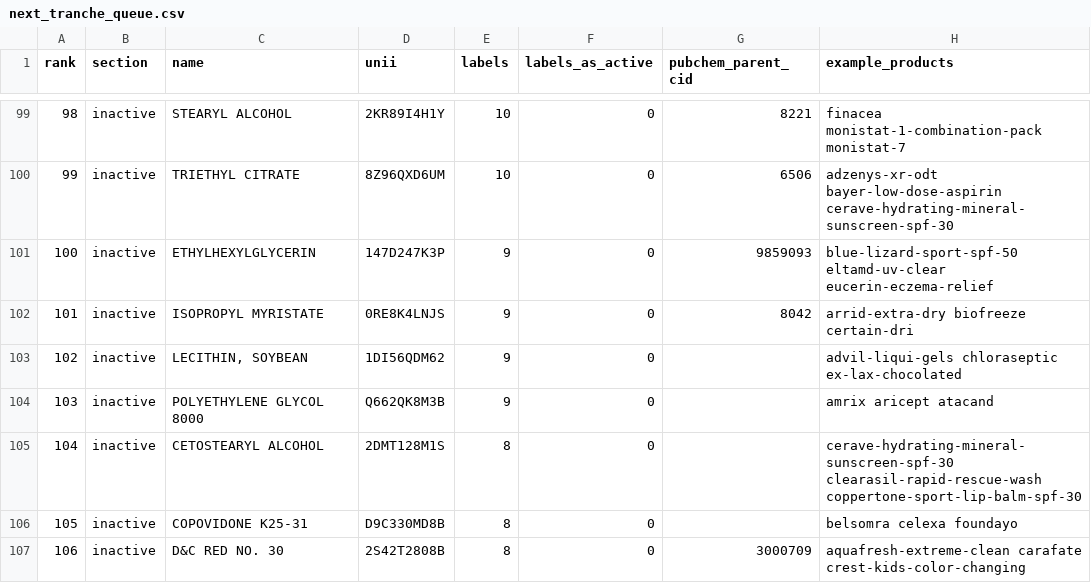
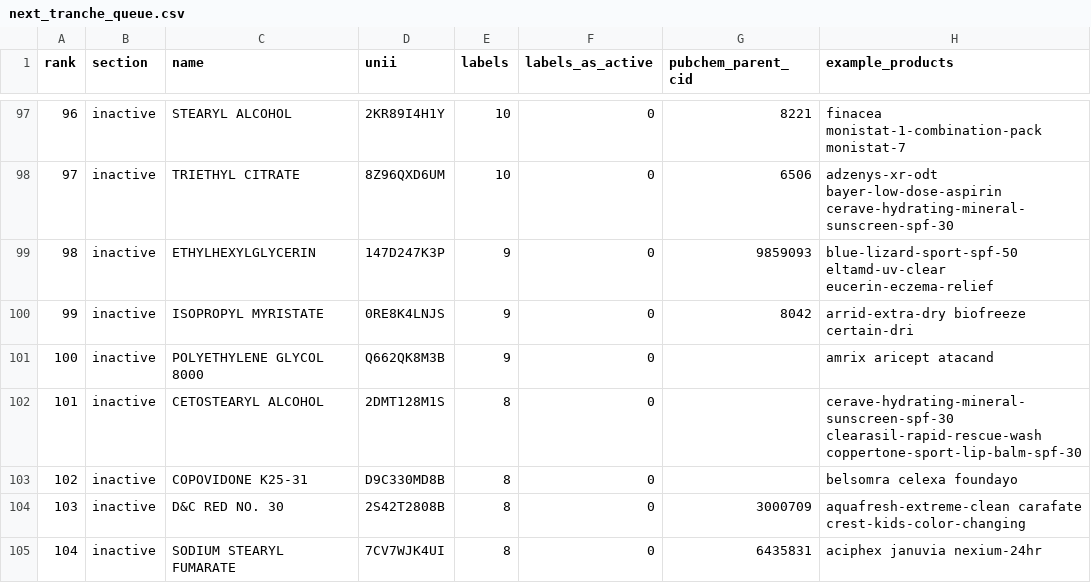
Before and after one commit to Trommsdorff/moleculefinder-etl, a CSV file: data/seed/next_tranche_queue.csv, drawn as a sheet; only a part is shown, gaps mark what is left out; the shorter side is filled out with more unchanged rows; the diff covers the shown part only; the diff names each change by its address in the sheet, - before the commit and + after, or states it on an @@ line.

```diff
--- a/data/seed/next_tranche_queue.csv
+++ b/data/seed/next_tranche_queue.csv
@@ column A (rank) renumbered from row 61 down @@
-row 103: 102 | inactive | LECITHIN, SOYBEAN | 1DI56QDM62 | 9 | 0 |  | advil-liqui-gels chloraseptic ex-lax-chocolated
```
Also changed, not shown: 12 removed rows elsewhere in this file, 21 other files.
